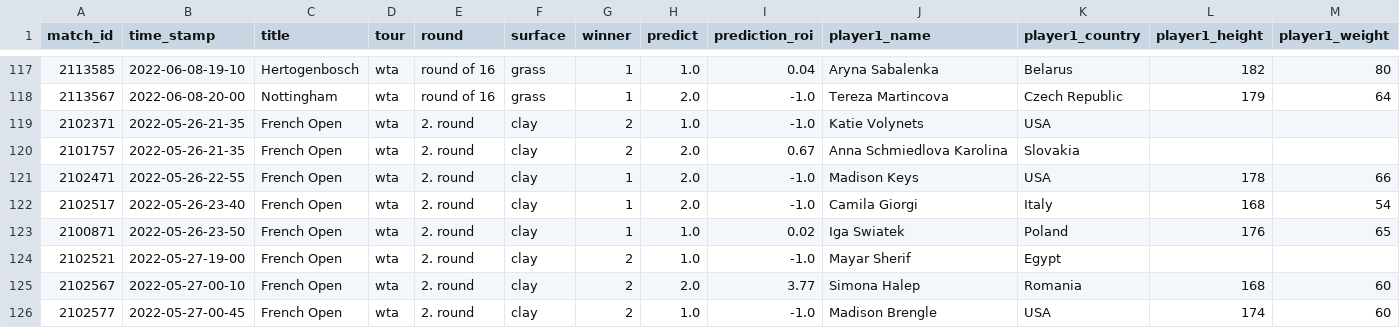
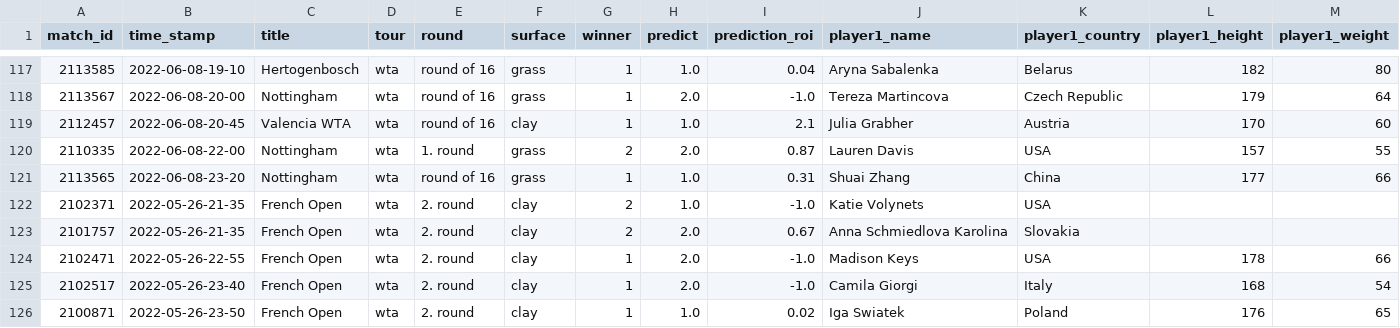
Before and after one commit to ebijun1007/tennis_major_tour_scraper, a CSV file: wta.csv, drawn as a sheet; only a part is shown, gaps mark what is left out; the shorter side is filled out with more unchanged rows; rows hold the shown columns only; the diff names each change by its address in the sheet, - before the commit and + after, or states it on an @@ line.

```diff
--- a/wta.csv
+++ b/wta.csv
+row 119: 2112457 | 2022-06-08-20-45 | Valencia WTA | wta | round of 16 | clay | 1 | 1.0 | 2.1 | Julia Grabher | Austria | 170 | 60
+row 120: 2110335 | 2022-06-08-22-00 | Nottingham | wta | 1. round | grass | 2 | 2.0 | 0.87 | Lauren Davis | USA | 157 | 55
+row 121: 2113565 | 2022-06-08-23-20 | Nottingham | wta | round of 16 | grass | 1 | 1.0 | 0.31 | Shuai Zhang | China | 177 | 66
```
Also changed, not shown: atp.csv, data/next_48_hours_match.csv, 3 other files.
